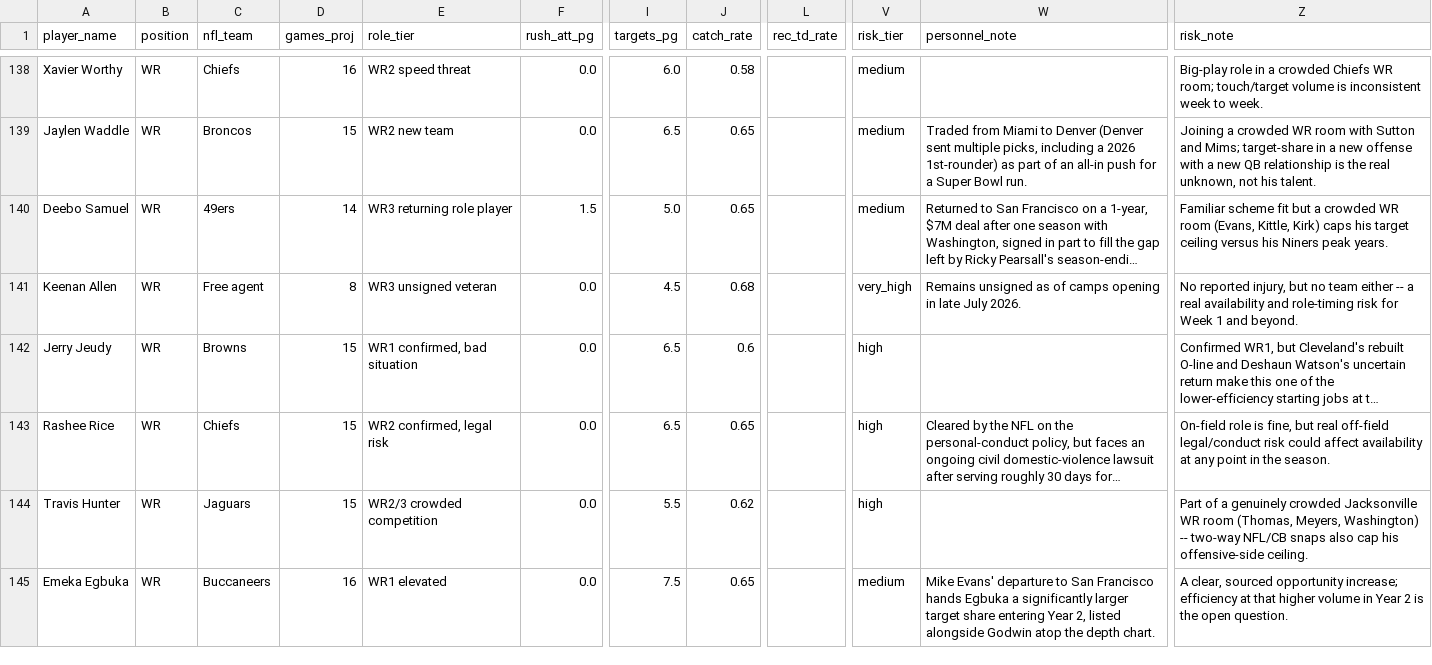
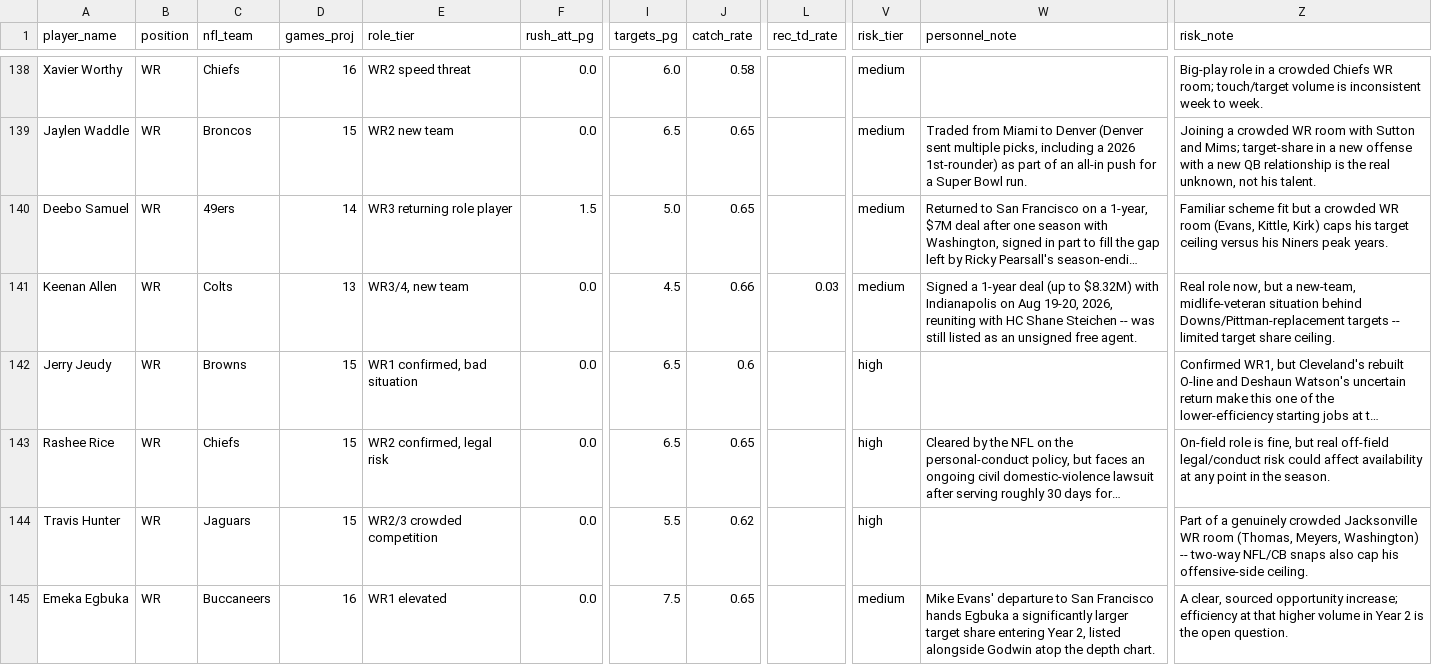
Before and after one commit to jsimone123189-cmd/Fantasy-football-auction, a CSV file: data/projections/inputs_2026.csv, drawn as a sheet; only a part is shown, gaps mark what is left out; long unchanged cells end in …; the diff covers the shown part only; the diff names each change by its address in the sheet, - before the commit and + after, or states it on an @@ line.

```diff
--- a/data/projections/inputs_2026.csv
+++ b/data/projections/inputs_2026.csv
-C141 (nfl_team): Free agent
+C141 (nfl_team): Colts
-D141 (games_proj): 8
+D141 (games_proj): 13
-E141 (role_tier): WR3 unsigned veteran
+E141 (role_tier): WR3/4, new team
-J141 (catch_rate): 0.68
+J141 (catch_rate): 0.66
-L141 (rec_td_rate): (empty)
+L141 (rec_td_rate): 0.03
-V141 (risk_tier): very_high
+V141 (risk_tier): medium
-W141 (personnel_note): Remains unsigned as of camps opening in late July 2026.
+W141 (personnel_note): Signed a 1-year deal (up to $8.32M) with Indianapolis on Aug 19-20, 2026, reuniting with HC Shane Steichen -- was still listed as an unsigned free agent.
-Z141 (risk_note): No reported injury, but no team either -- a real availability and role-timing risk for Week 1 and beyond.
+Z141 (risk_note): Real role now, but a new-team, midlife-veteran situation behind Downs/Pittman-replacement targets -- limited target share ceiling.
```
Also changed, not shown: 62 edited cells elsewhere in this file, data/projections/2026.csv, data/research/idp_lb_2026.csv, 7 other files.
